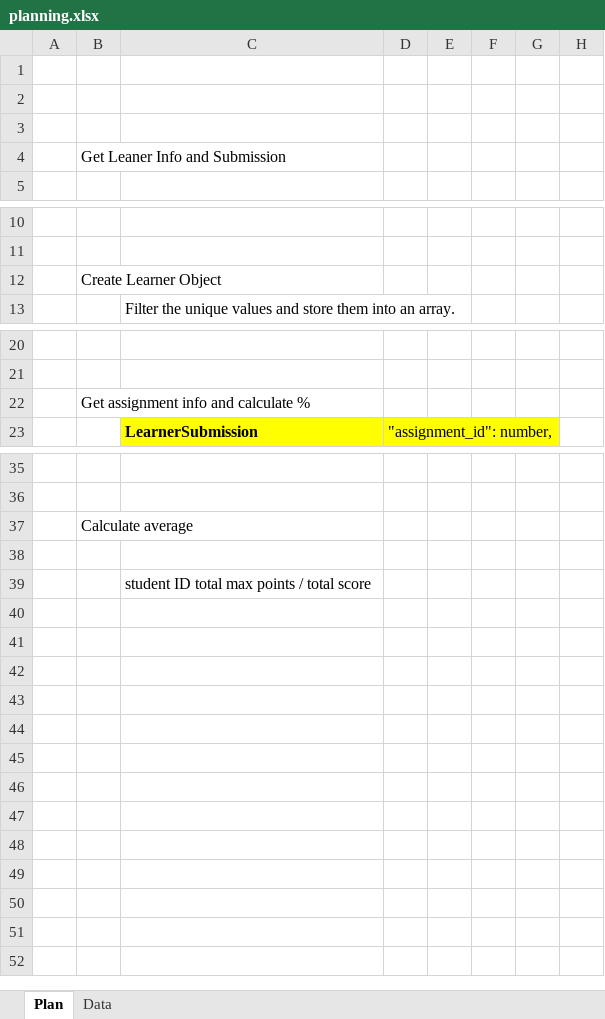
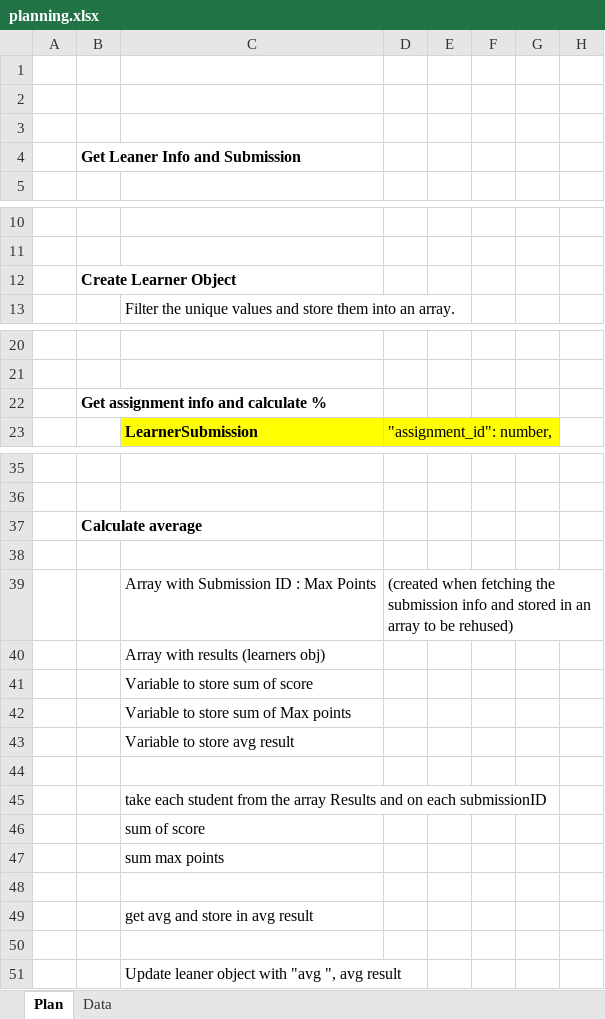
Before and after one commit to SilvinaFigueroa/JavaScript-Fundamentals, an Excel workbook: planning.xlsx, sheet Plan, drawn as a sheet; only a part is shown, gaps mark what is left out; values as stored, in another font and other column widths than the file's, no borders; addresses are those after the commit; the diff names each change by its address in the sheet, - before the commit and + after, or states it on an @@ line.

```diff
--- a/planning.xlsx (sheet Plan)
+++ b/planning.xlsx (sheet Plan)
-B4 bold: off
+B4 bold: on
-B12 bold: off
+B12 bold: on
-B22 bold: off
+B22 bold: on
-B37 bold: off
+B37 bold: on
+row 39:  |  | Array with Submission ID : Max Points | (created when fetching the submission info and stored in an array to be rehused)
-C40: student ID total max points / total score
+C40: Array with results (learners obj)
+row 41:  |  | Variable to store sum of score
+row 42:  |  | Variable to store sum of Max points
+row 43:  |  | Variable to store avg result
+row 44: (empty)
+row 45:  |  | take each student from the array Results and on each submissionID
+row 46:  |  | sum of score
+row 47:  |  | sum max points
+row 48: (empty)
+row 49:  |  | get avg and store in avg result
+row 50: (empty)
+row 51:  |  | Update leaner object with "avg ", avg result
```
Also changed, not shown: charts or pictures, 1 other file.
